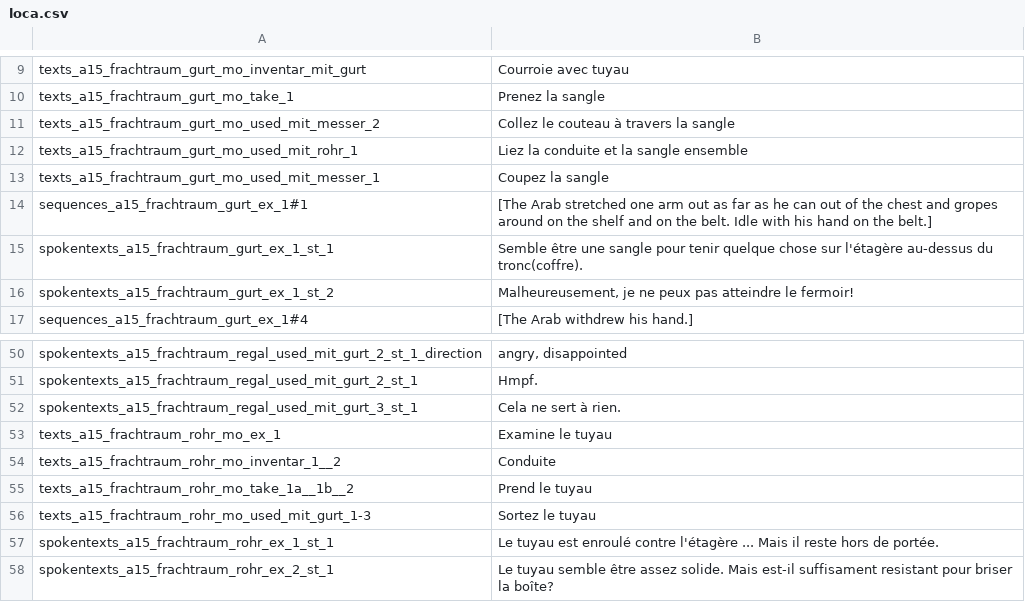
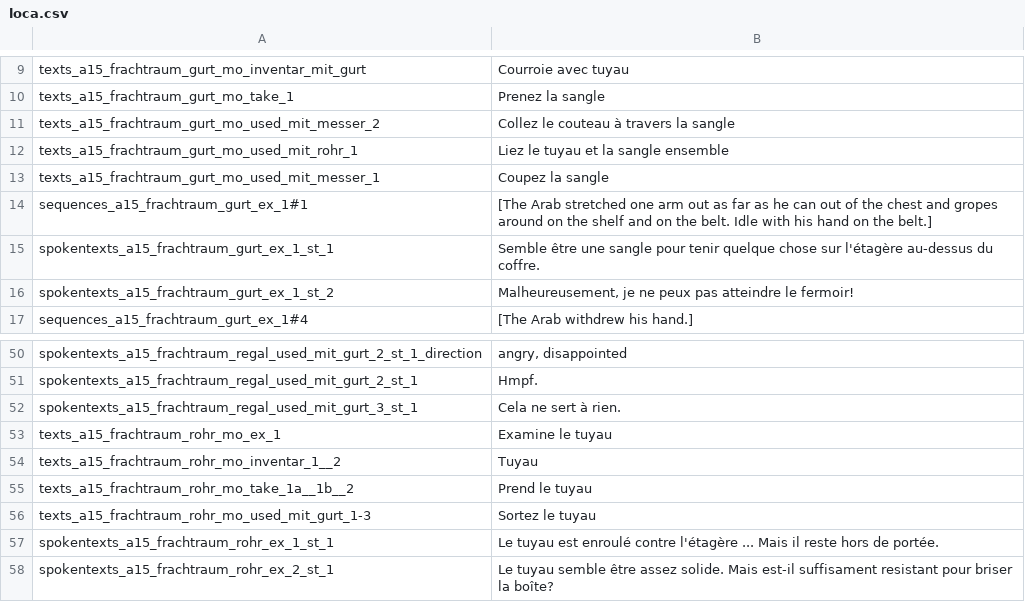
Before and after one commit to Smash15195/Traduction-Francaise-The-Raven---Chapter-2---Ancestry-of-Lies, a CSV file: episode_2/lang/fr/text/abschnitt_15/loca.csv, drawn as a sheet; only a part is shown, gaps mark what is left out.

Commit message:
Correction de quelques mots
Si la traduction du fichier vous va je peux en traduire d'autre si je
trouve le temps

```diff
--- a/episode_2/lang/fr/text/abschnitt_15/loca.csv
+++ b/episode_2/lang/fr/text/abschnitt_15/loca.csv
@@ -11,6 +11,6 @@ texts_a15_frachtraum_gurt_mo_take_1;Prenez la sangle
 texts_a15_frachtraum_gurt_mo_used_mit_messer_2;Collez le couteau à travers la sangle
-texts_a15_frachtraum_gurt_mo_used_mit_rohr_1;Liez la conduite et la sangle ensemble
+texts_a15_frachtraum_gurt_mo_used_mit_rohr_1;Liez le tuyau et la sangle ensemble
 texts_a15_frachtraum_gurt_mo_used_mit_messer_1;Coupez la sangle
 sequences_a15_frachtraum_gurt_ex_1#1;[The Arab stretched one arm out as far as he can out of the chest and gropes around on the shelf and on the belt. Idle with his hand on the belt.]
-spokentexts_a15_frachtraum_gurt_ex_1_st_1;Semble être une sangle pour tenir quelque chose sur l'étagère au-dessus du tronc(coffre).
+spokentexts_a15_frachtraum_gurt_ex_1_st_1;Semble être une sangle pour tenir quelque chose sur l'étagère au-dessus du coffre.
 spokentexts_a15_frachtraum_gurt_ex_1_st_2;Malheureusement, je ne peux pas atteindre le fermoir!
@@ -53,3 +53,3 @@ spokentexts_a15_frachtraum_regal_used_mit_gurt_3_st_1;Cela ne sert à rien.
 texts_a15_frachtraum_rohr_mo_ex_1;Examine le tuyau
-texts_a15_frachtraum_rohr_mo_inventar_1__2;Conduite
+texts_a15_frachtraum_rohr_mo_inventar_1__2;Tuyau
 texts_a15_frachtraum_rohr_mo_take_1a__1b__2;Prend le tuyau
```
